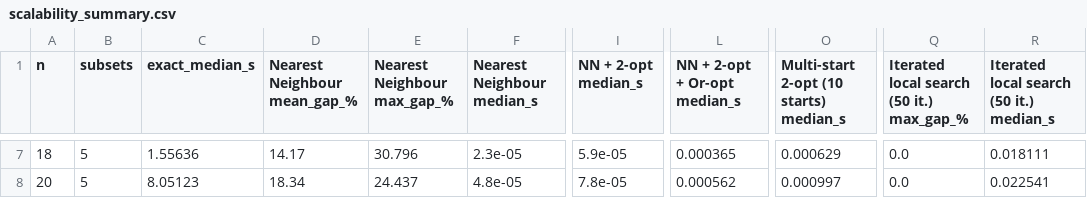
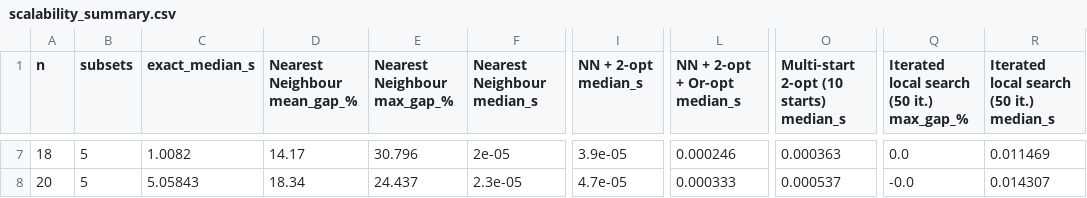
Before and after one commit to IsuruRaveen20/optimization-methods-assignment, a CSV file: results/scalability_summary.csv, drawn as a sheet; only a part is shown, gaps mark what is left out; the diff covers the shown part only; the diff names each change by its address in the sheet, - before the commit and + after, or states it on an @@ line.

```diff
--- a/results/scalability_summary.csv
+++ b/results/scalability_summary.csv
-C7 (exact_median_s): 1.55636
+C7 (exact_median_s): 1.0082
-F7 (Nearest Neighbour median_s): 2.3e-05
+F7 (Nearest Neighbour median_s): 2e-05
-I7 (NN + 2-opt median_s): 5.9e-05
+I7 (NN + 2-opt median_s): 3.9e-05
-L7 (NN + 2-opt + Or-opt median_s): 0.000365
+L7 (NN + 2-opt + Or-opt median_s): 0.000246
-O7: 0.000629
+O7: 0.000363
-R7: 0.018111
+R7: 0.011469
-C8 (exact_median_s): 8.05123
+C8 (exact_median_s): 5.05843
-F8 (Nearest Neighbour median_s): 4.8e-05
+F8 (Nearest Neighbour median_s): 2.3e-05
-I8 (NN + 2-opt median_s): 7.8e-05
+I8 (NN + 2-opt median_s): 4.7e-05
-L8 (NN + 2-opt + Or-opt median_s): 0.000562
+L8 (NN + 2-opt + Or-opt median_s): 0.000333
-O8: 0.000997
+O8: 0.000537
-Q8: 0.0
+Q8: -0.0
-R8: 0.022541
+R8: 0.014307
```
Also changed, not shown: 32 edited cells elsewhere in this file, results/best_tour.csv, results/full_instance_results.csv, 14 other files.
